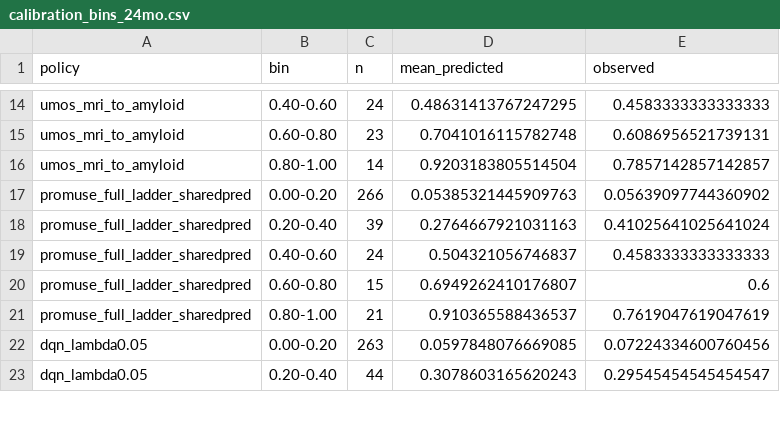
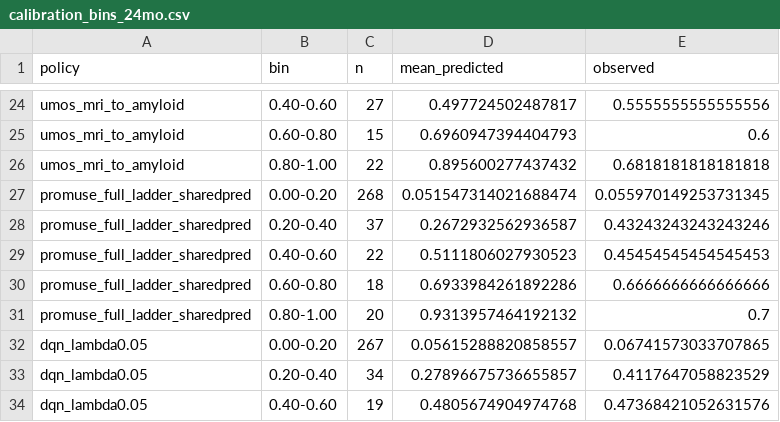
Before and after one commit to rishijayanath24-cpu/adni_project, a CSV file: paper/tables/calibration_bins_24mo.csv, drawn as a sheet; only a part is shown, gaps mark what is left out; addresses are those after the commit; the diff covers the shown part only; the diff names each change by its address in the sheet, - before the commit and + after, or states it on an @@ line.

```diff
--- a/paper/tables/calibration_bins_24mo.csv
+++ b/paper/tables/calibration_bins_24mo.csv
-C24 (n): 24
+C24 (n): 27
-D24 (mean_predicted): 0.48631413767247295
+D24 (mean_predicted): 0.497724502487817
-E24 (observed): 0.4583333333333333
+E24 (observed): 0.5555555555555556
-C25 (n): 23
+C25 (n): 15
-D25 (mean_predicted): 0.7041016115782748
+D25 (mean_predicted): 0.6960947394404793
-E25 (observed): 0.6086956521739131
+E25 (observed): 0.6
-C26 (n): 14
+C26 (n): 22
-D26 (mean_predicted): 0.9203183805514504
+D26 (mean_predicted): 0.895600277437432
-E26 (observed): 0.7857142857142857
+E26 (observed): 0.6818181818181818
-C27 (n): 266
+C27 (n): 268
-D27 (mean_predicted): 0.05385321445909763
+D27 (mean_predicted): 0.051547314021688474
-E27 (observed): 0.05639097744360902
+E27 (observed): 0.055970149253731345
-C28 (n): 39
+C28 (n): 37
-D28 (mean_predicted): 0.2764667921031163
+D28 (mean_predicted): 0.2672932562936587
-E28 (observed): 0.41025641025641024
+E28 (observed): 0.43243243243243246
-C29 (n): 24
+C29 (n): 22
-D29 (mean_predicted): 0.504321056746837
+D29 (mean_predicted): 0.5111806027930523
-E29 (observed): 0.4583333333333333
+E29 (observed): 0.45454545454545453
-C30 (n): 15
+C30 (n): 18
-D30 (mean_predicted): 0.6949262410176807
+D30 (mean_predicted): 0.6933984261892286
-E30 (observed): 0.6
+E30 (observed): 0.6666666666666666
-C31 (n): 21
+C31 (n): 20
-D31 (mean_predicted): 0.910365588436537
+D31 (mean_predicted): 0.9313957464192132
-E31 (observed): 0.7619047619047619
+E31 (observed): 0.7
-C32 (n): 263
+C32 (n): 267
-D32 (mean_predicted): 0.0597848076669085
+D32 (mean_predicted): 0.05615288820858557
-E32 (observed): 0.07224334600760456
+E32 (observed): 0.06741573033707865
-C33 (n): 44
+C33 (n): 34
-D33 (mean_predicted): 0.3078603165620243
+D33 (mean_predicted): 0.27896675736655857
-E33 (observed): 0.29545454545454547
+E33 (observed): 0.4117647058823529
+row 34: dqn_lambda0.05 | 0.40-0.60 | 19 | 0.4805674904974768 | 0.47368421052631576
```
Also changed, not shown: 10 added rows, 1 removed row and 54 edited cells elsewhere in this file, paper/tables/decision_curve_24mo.csv, paper/tables/policy_benchmark_12mo.csv, 20 other files.
